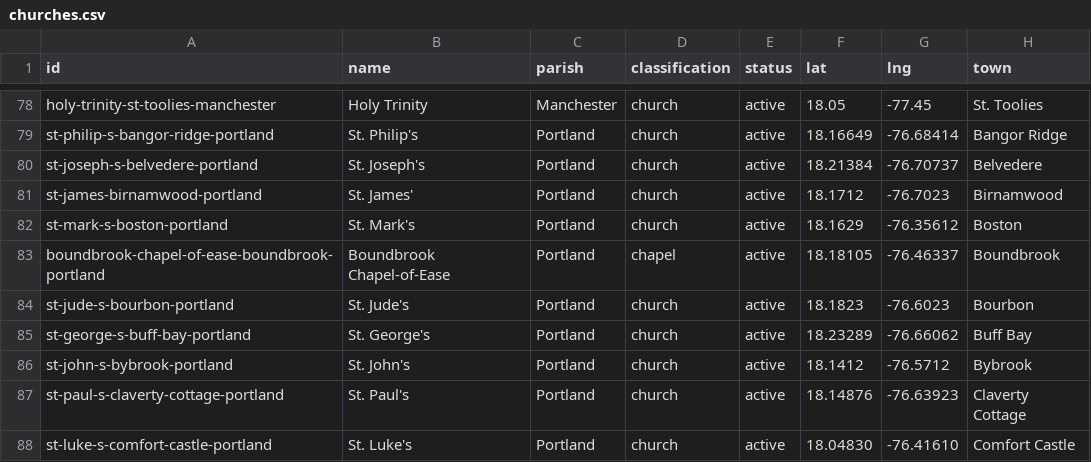
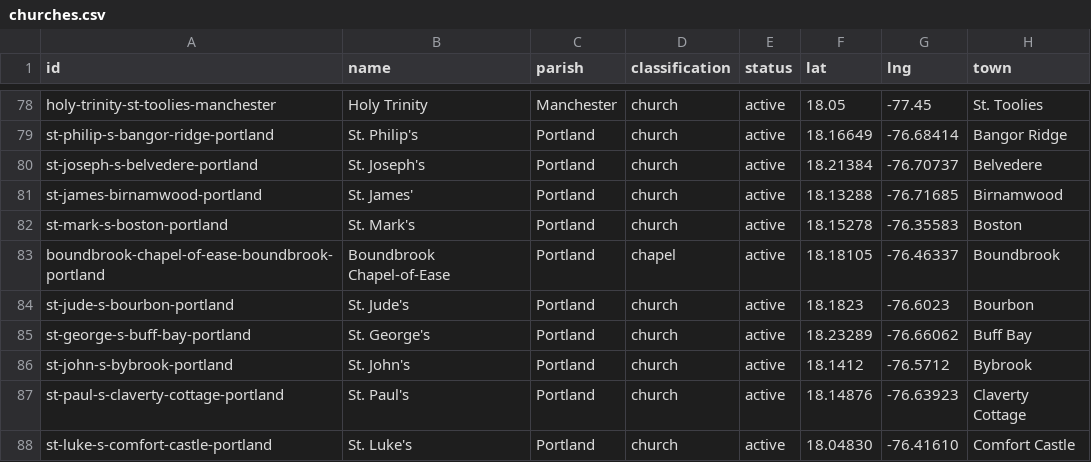
Before and after one commit to kwierenga/Anglican-Churches-in-Jamaica, a CSV file: data/churches.csv, drawn as a sheet; only a part is shown, gaps mark what is left out.

```diff
--- a/data/churches.csv
+++ b/data/churches.csv
@@ -80,4 +80,4 @@ st-philip-s-bangor-ridge-portland,St. Philip's,Portland,church,active,18.16649,-
 st-joseph-s-belvedere-portland,St. Joseph's,Portland,church,active,18.21384,-76.70737,Belvedere
-st-james-birnamwood-portland,St. James',Portland,church,active,18.1712,-76.7023,Birnamwood
-st-mark-s-boston-portland,St. Mark's,Portland,church,active,18.1629,-76.35612,Boston
+st-james-birnamwood-portland,St. James',Portland,church,active,18.13288,-76.71685,Birnamwood
+st-mark-s-boston-portland,St. Mark's,Portland,church,active,18.15278,-76.35583,Boston
 boundbrook-chapel-of-ease-boundbrook-portland,Boundbrook Chapel-of-Ease,Portland,chapel,active,18.18105,-76.46337,Boundbrook
```
